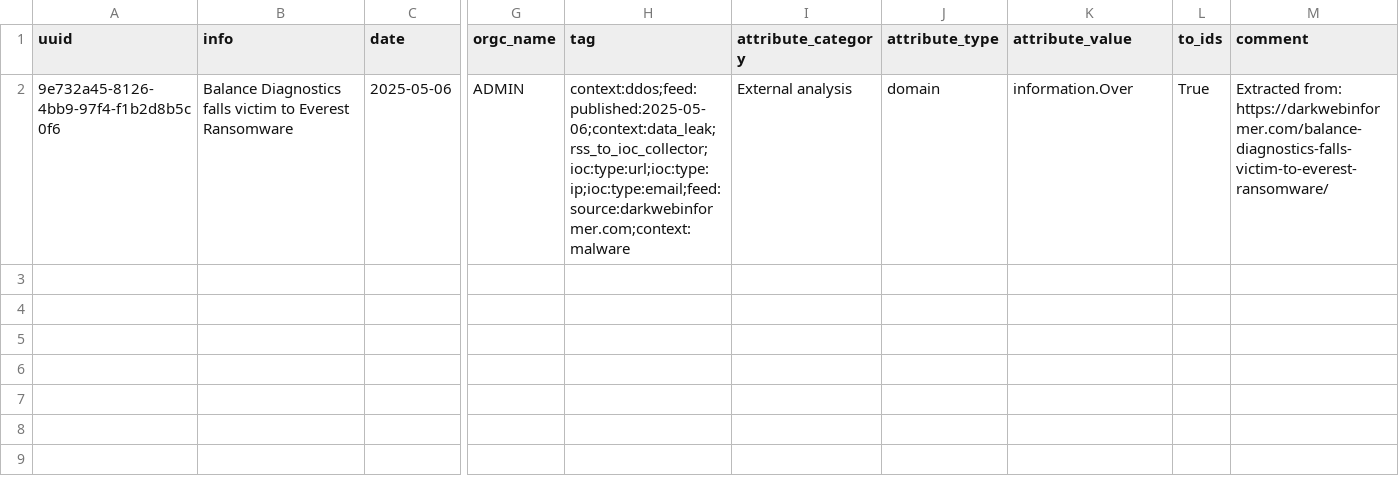
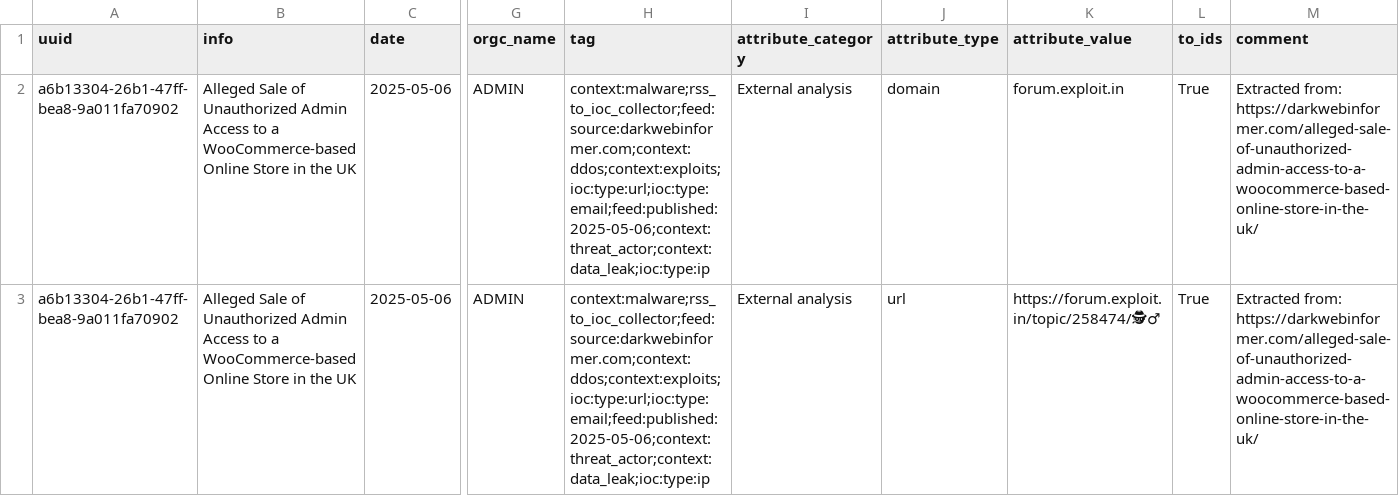
Before and after one commit to 0xAtef/RSS-to-IOCs-Correlation, a CSV file: misp_feed/feed.csv, drawn as a sheet; only a part is shown, gaps mark what is left out; rows hold the shown columns only; the diff names each change by its address in the sheet, - before the commit and + after, or states it on an @@ line.

```diff
--- a/misp_feed/feed.csv
+++ b/misp_feed/feed.csv
-A2 (uuid): 9e732a45-8126-4bb9-97f4-f1b2d8b5c0f6
+A2 (uuid): a6b13304-26b1-47ff-bea8-9a011fa70902
-B2 (info): Balance Diagnostics falls victim to Everest Ransomware
+B2 (info): Alleged Sale of Unauthorized Admin Access to a WooCommerce-based Online Store in the UK
-H2 (tag): context:ddos;feed:published:2025-05-06;context:data_leak;rss_to_ioc_collector;ioc:type:url;ioc:type:ip;ioc:type:email;feed:source:darkwebinformer.com;context:malware
+H2 (tag): context:malware;rss_to_ioc_collector;feed:source:darkwebinformer.com;context:ddos;context:exploits;ioc:type:url;ioc:type:email;feed:published:2025-05-06;context:threat_actor;context:data_leak;ioc:type:ip
-K2 (attribute_value): information.Over
+K2 (attribute_value): forum.exploit.in
-M2 (comment): Extracted from: https://darkwebinformer.com/balance-diagnostics-falls-victim-to-everest-ransomware/
+M2 (comment): Extracted from: https://darkwebinformer.com/alleged-sale-of-unauthorized-admin-access-to-a-woocommerce-based-online-store-in-the-uk/
+row 3: a6b13304-26b1-47ff-bea8-9a011fa70902 | Alleged Sale of Unauthorized Admin Access to a WooCommerce-based Online Store in the UK | 2025-05-06 | ADMIN | context:malware;rss_to_ioc_collector;feed:source:darkwebinformer.com;context:ddos;context:exploits;ioc:type:url;ioc:type:email;feed:published:2025-05-06;context:threat_actor;context:data_leak;ioc:type:ip | External analysis | url | https://forum.exploit.in/topic/258474/🕵‍♂ | True | Extracted from: https://darkwebinformer.com/alleged-sale-of-unauthorized-admin-access-to-a-woocommerce-based-online-store-in-the-uk/
```
Also changed, not shown: 2 other files.
